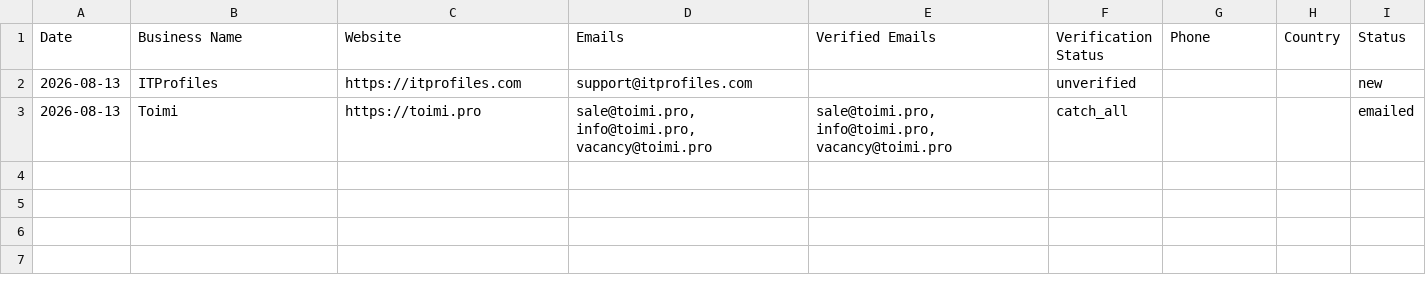
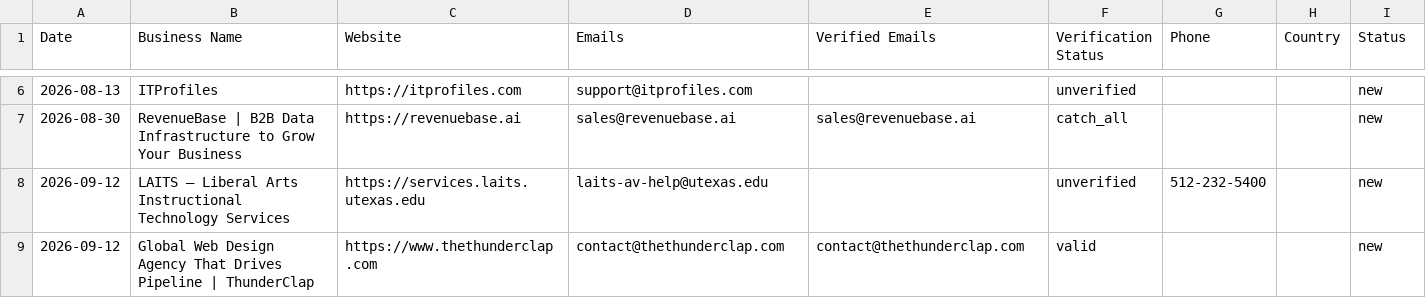
Before and after one commit to zestmastral-glitch/AI-B2B-Lead-Finder, a CSV file: data/results_Austin_USA.csv, drawn as a sheet; only a part is shown, gaps mark what is left out; the diff covers the shown part only.

```diff
--- a/data/results_Austin_USA.csv
+++ b/data/results_Austin_USA.csv
@@ -2,2 +6,4 @@ Date,Business Name,Website,Emails,Verified Emails,Verification Status,Phone,Coun
 2026-08-13,ITProfiles,https://itprofiles.com,support@itprofiles.com,,unverified,,,new
-2026-08-13,Toimi,https://toimi.pro,"sale@toimi.pro, info@toimi.pro, vacancy@toimi.pro","sale@toimi.pro, info@toimi.pro, vacancy@toimi.pro",catch_all,,,emailed
+2026-08-30,RevenueBase | B2B Data Infrastructure to Grow Your Business,https://revenuebase.ai,sales@revenuebase.ai,sales@revenuebase.ai,catch_all,,,new
+2026-09-12,LAITS – Liberal Arts Instructional Technology Services,https://services.laits.utexas.edu,laits-av-help@utexas.edu,,unverified,512-232-5400,,new
+2026-09-12,Global Web Design Agency That Drives Pipeline | ThunderClap,https://www.thethunderclap.com,contact@thethunderclap.com,contact@thethunderclap.com,valid,,,new
```
Also changed, not shown: 4 added rows elsewhere in this file, 2 other files.
